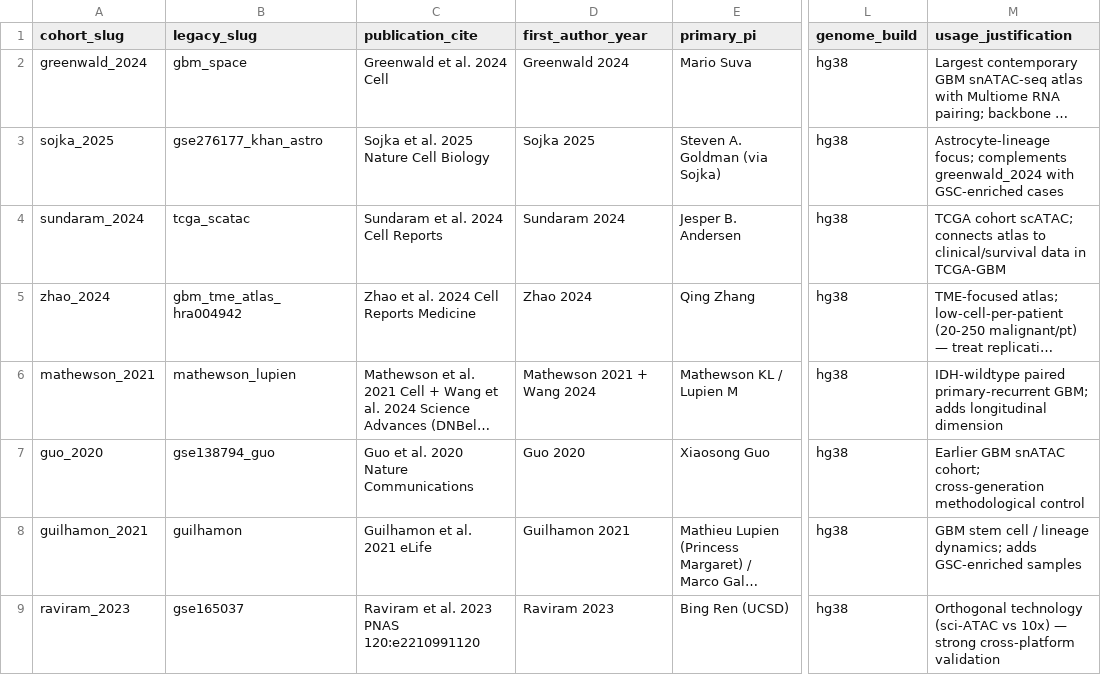
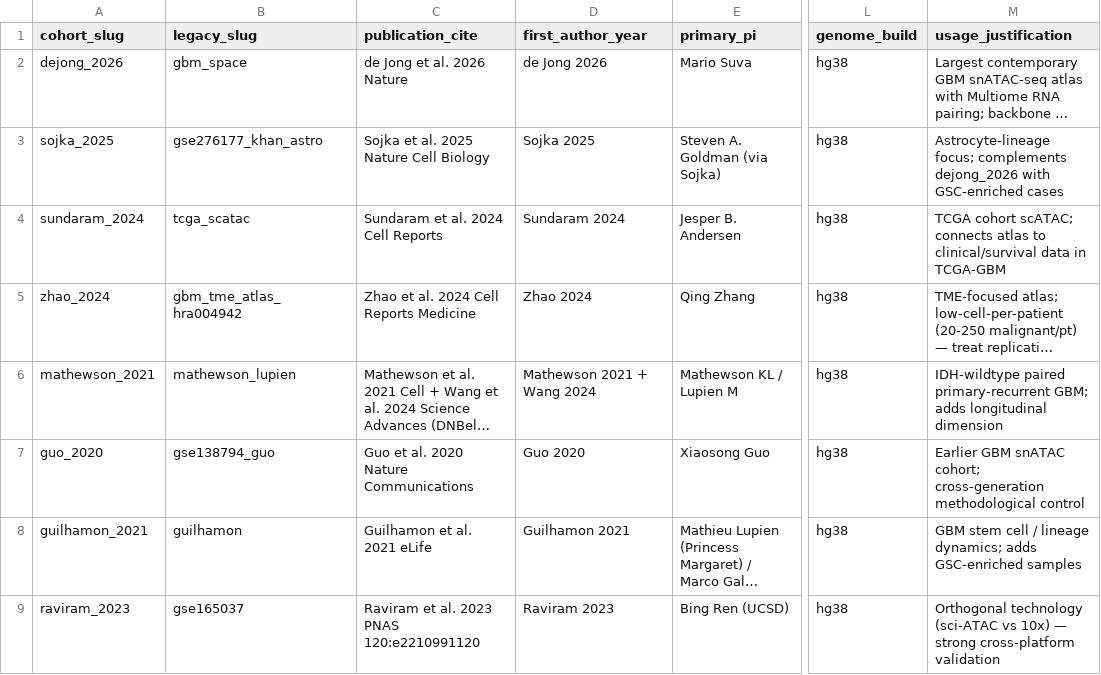
Before and after one commit to jpmcginnis/HumanAAVProject, a CSV file: Glioblastoma snATACseq pipeline/analysis_2026-10-14/cohort_attribution.csv, drawn as a sheet; only a part is shown, gaps mark what is left out; long unchanged cells end in …; the diff names each change by its address in the sheet, - before the commit and + after, or states it on an @@ line.

```diff
--- a/Glioblastoma snATACseq pipeline/analysis_2026-10-14/cohort_attribution.csv
+++ b/Glioblastoma snATACseq pipeline/analysis_2026-10-14/cohort_attribution.csv
-A2 (cohort_slug): greenwald_2024
+A2 (cohort_slug): dejong_2026
-C2 (publication_cite): Greenwald et al. 2024 Cell
+C2 (publication_cite): de Jong et al. 2026 Nature
-D2 (first_author_year): Greenwald 2024
+D2 (first_author_year): de Jong 2026
-M3 (usage_justification): …focus; complements greenwald_2024 with GSC-enriched…
+M3 (usage_justification): …focus; complements dejong_2026 with GSC-enriched…
```
Also changed, not shown: 18 other files.
